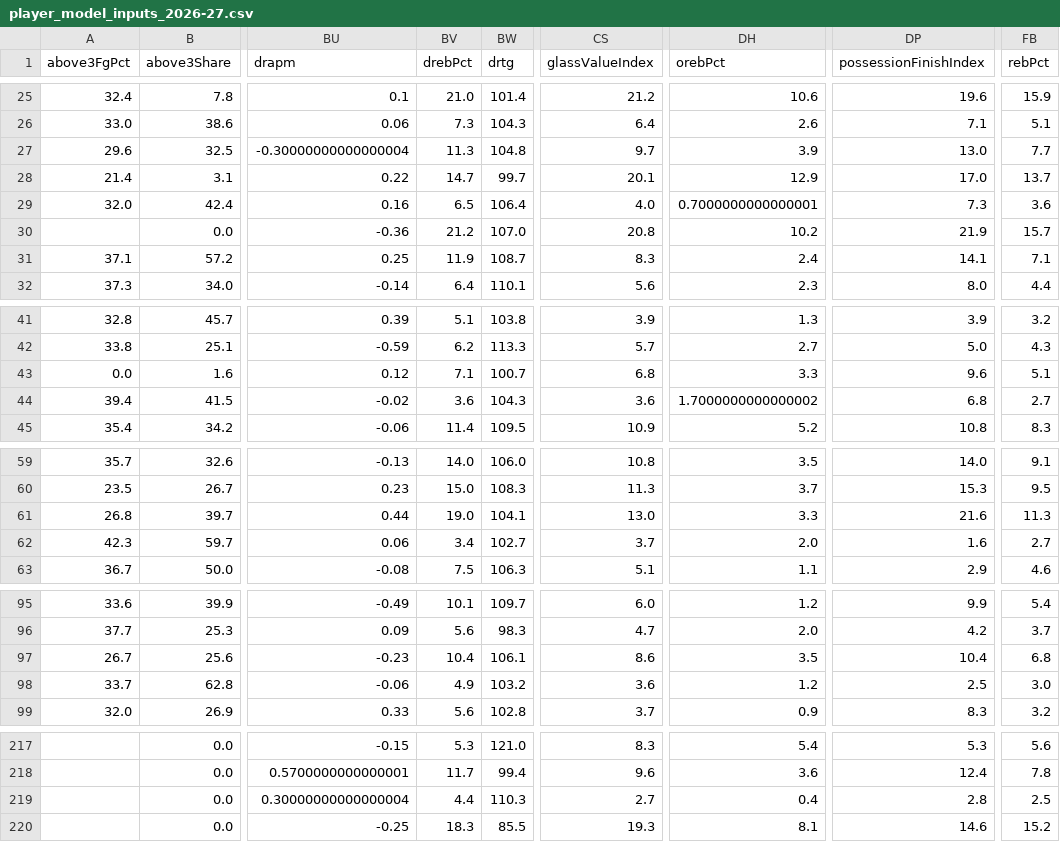
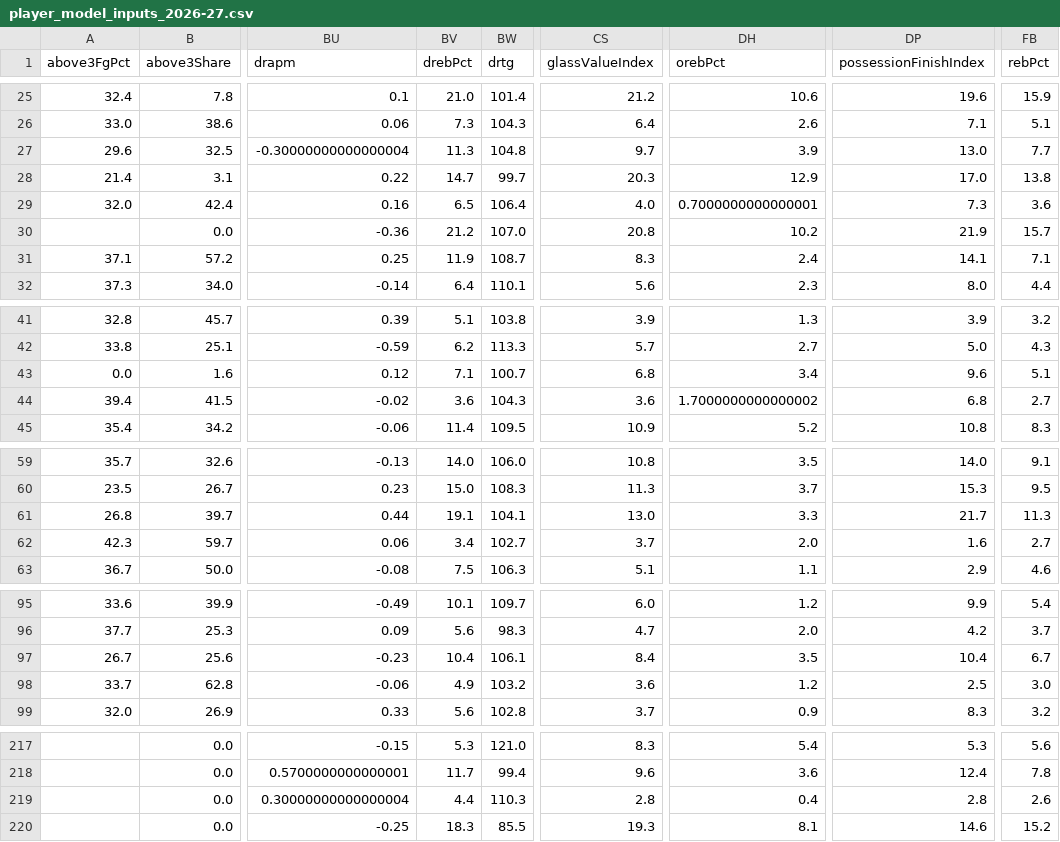
Before and after one commit to Alphakiller1/wnba-edge-model, a CSV file: data/processed/player_model_inputs_2026-27.csv, drawn as a sheet; only a part is shown, gaps mark what is left out; the diff names each change by its address in the sheet, - before the commit and + after, or states it on an @@ line.

```diff
--- a/data/processed/player_model_inputs_2026-27.csv
+++ b/data/processed/player_model_inputs_2026-27.csv
-CS28 (glassValueIndex): 20.1
+CS28 (glassValueIndex): 20.3
-FB28 (rebPct): 13.7
+FB28 (rebPct): 13.8
-DH43 (orebPct): 3.3
+DH43 (orebPct): 3.4
-BV61 (drebPct): 19.0
+BV61 (drebPct): 19.1
-DP61 (possessionFinishIndex): 21.6
+DP61 (possessionFinishIndex): 21.7
-CS97 (glassValueIndex): 8.6
+CS97 (glassValueIndex): 8.4
-FB97 (rebPct): 6.8
+FB97 (rebPct): 6.7
-CS219 (glassValueIndex): 2.7
+CS219 (glassValueIndex): 2.8
-FB219 (rebPct): 2.5
+FB219 (rebPct): 2.6
```
Also changed, not shown: data/processed/players_season_2026-27.csv, data/processed/teams_season_2026-27.csv, 4 other files.
